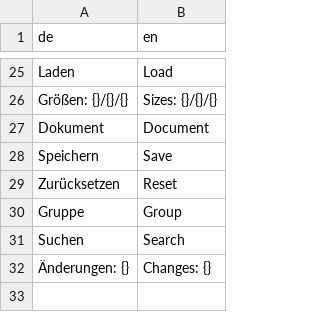
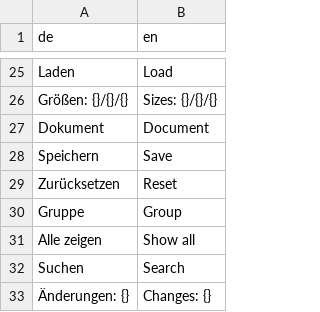
Before and after one commit to JFLibrary/JFLib, a TSV file: apps/docktest/locales/ui.tsv, drawn as a sheet; only a part is shown, gaps mark what is left out.

```diff
--- a/apps/docktest/locales/ui.tsv
+++ b/apps/docktest/locales/ui.tsv
@@ -30,2 +30,3 @@ Zurücksetzen	Reset
 Gruppe	Group
+Alle zeigen	Show all
 Suchen	Search
```
Also changed, not shown: 8 other files.
